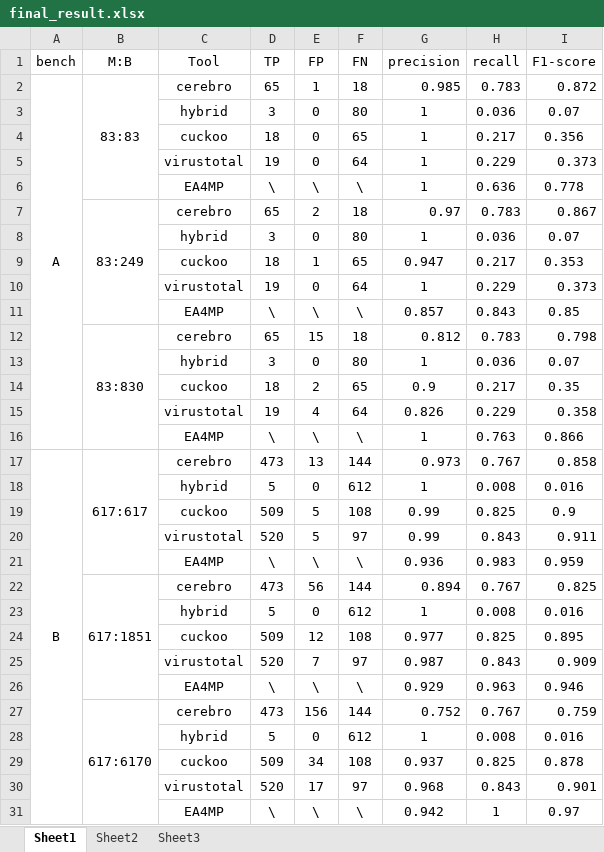
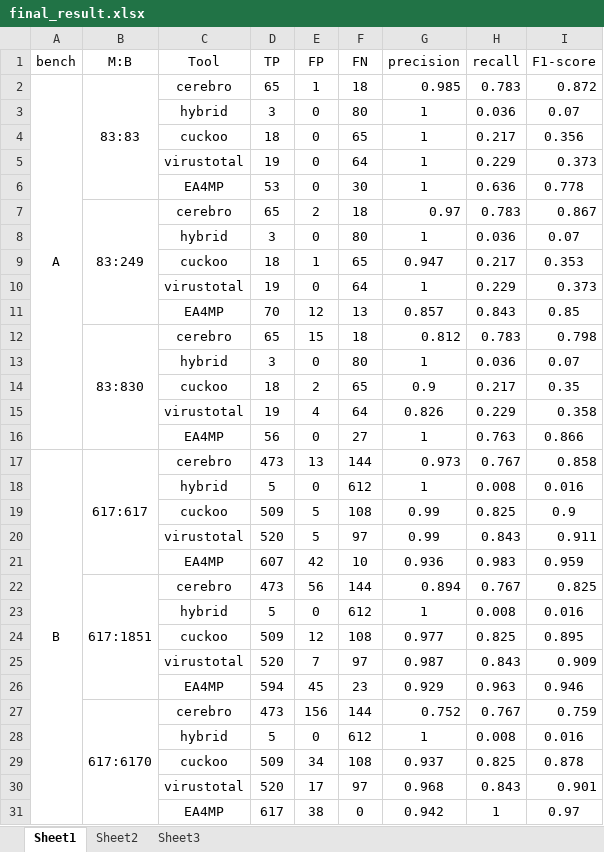
Before and after one commit to liyexiaoxiao/Data-Exfiltration-Py, an Excel workbook: RQ5/final_result.xlsx, sheet Sheet1, drawn as a sheet; values as stored, in another font and other column widths than the file's, no borders; the diff names each change by its address in the sheet, - before the commit and + after, or states it on an @@ line.

```diff
--- a/RQ5/final_result.xlsx (sheet Sheet1)
+++ b/RQ5/final_result.xlsx (sheet Sheet1)
-D6 (TP): \
+D6 (TP): 53
-E6 (FP): \
+E6 (FP): 0
-F6 (FN): \
+F6 (FN): 30
-D11 (TP): \
+D11 (TP): 70
-E11 (FP): \
+E11 (FP): 12
-F11 (FN): \
+F11 (FN): 13
-D16 (TP): \
+D16 (TP): 56
-E16 (FP): \
+E16 (FP): 0
-F16 (FN): \
+F16 (FN): 27
-D21 (TP): \
+D21 (TP): 607
-E21 (FP): \
+E21 (FP): 42
-F21 (FN): \
+F21 (FN): 10
-D26 (TP): \
+D26 (TP): 594
-E26 (FP): \
+E26 (FP): 45
-F26 (FN): \
+F26 (FN): 23
-D31 (TP): \
+D31 (TP): 617
-E31 (FP): \
+E31 (FP): 38
-F31 (FN): \
+F31 (FN): 0
```
Also changed, not shown: RQ5/cuckoo/remain-link-cuckoo-benign.xlsx, record_list_all_pkg.xlsx, 41 other files.
